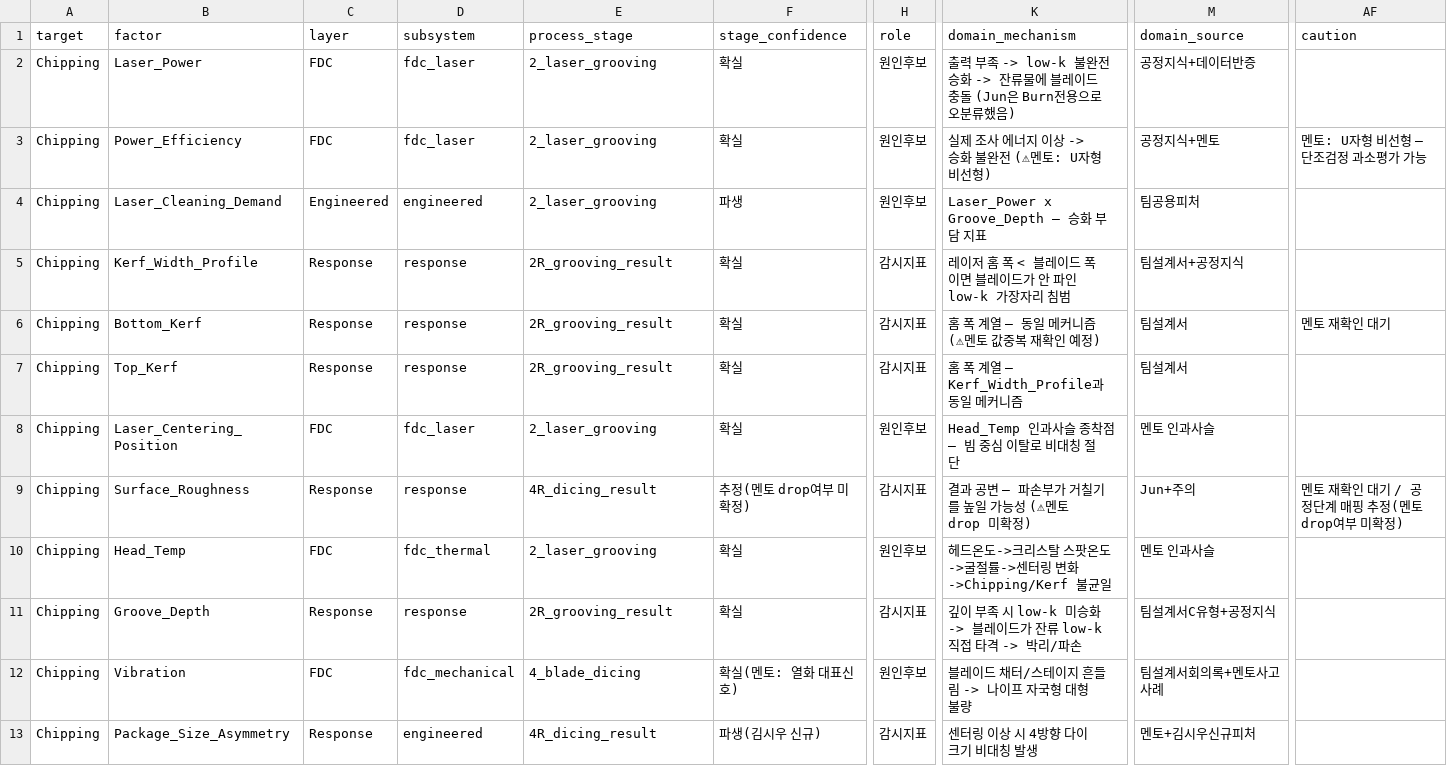
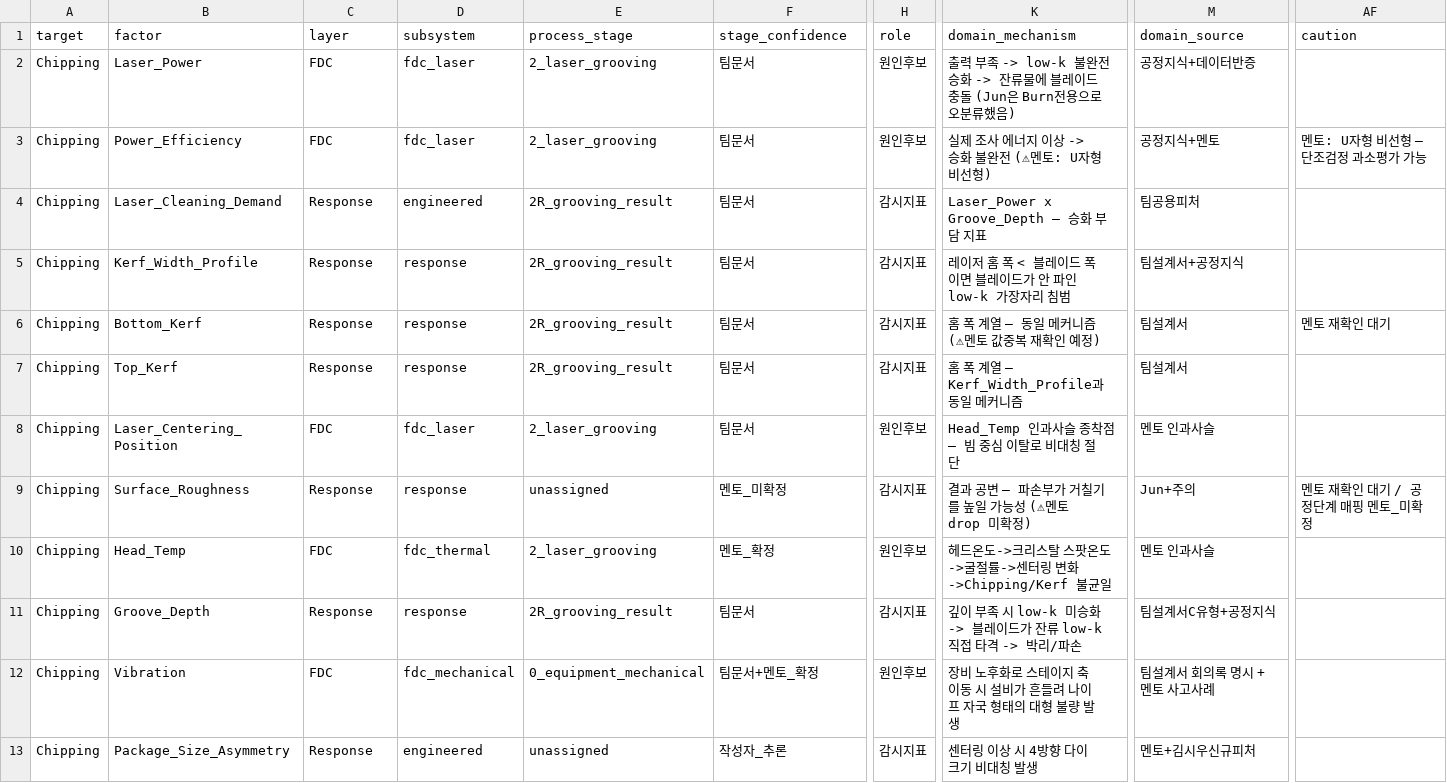
Before and after one commit to Mango-Orange-smoothie/SKSuniC_14th, a CSV file: 26.08.01_Goal2_CHIP_CRACK_유효인자_분석_JHdaimma/agent_db/db_01_factors.csv, drawn as a sheet; only a part is shown, gaps mark what is left out; the diff covers the shown part only; the diff names each change by its address in the sheet, - before the commit and + after, or states it on an @@ line.

```diff
--- a/26.08.01_Goal2_CHIP_CRACK_유효인자_분석_JHdaimma/agent_db/db_01_factors.csv
+++ b/26.08.01_Goal2_CHIP_CRACK_유효인자_분석_JHdaimma/agent_db/db_01_factors.csv
-F2:F3 (stage_confidence): 확실
+F2:F3 (stage_confidence): 팀문서
-C4 (layer): Engineered
+C4 (layer): Response
-E4 (process_stage): 2_laser_grooving
+E4 (process_stage): 2R_grooving_result
-F4 (stage_confidence): 파생
+F4 (stage_confidence): 팀문서
-H4 (role): 원인후보
+H4 (role): 감시지표
-F5:F8 (stage_confidence): 확실
+F5:F8 (stage_confidence): 팀문서
-E9 (process_stage): 4R_dicing_result
+E9 (process_stage): unassigned
-F9 (stage_confidence): 추정(멘토 drop여부 미확정)
+F9 (stage_confidence): 멘토_미확정
-AF9 (caution): 멘토 재확인 대기 / 공정단계 매핑 추정(멘토 drop여부 미확정)
+AF9 (caution): 멘토 재확인 대기 / 공정단계 매핑 멘토_미확정
-F10 (stage_confidence): 확실
+F10 (stage_confidence): 멘토_확정
-F11 (stage_confidence): 확실
+F11 (stage_confidence): 팀문서
-E12 (process_stage): 4_blade_dicing
+E12 (process_stage): 0_equipment_mechanical
-F12 (stage_confidence): 확실(멘토: 열화 대표신호)
+F12 (stage_confidence): 팀문서+멘토_확정
-K12 (domain_mechanism): 블레이드 채터/스테이지 흔들림 -> 나이프 자국형 대형 불량
+K12 (domain_mechanism): 장비 노후화로 스테이지 축 이동 시 설비가 흔들려 나이프 자국 형태의 대형 불량 발생
-M12 (domain_source): 팀설계서회의록+멘토사고사례
+M12 (domain_source): 팀설계서 회의록 명시 + 멘토 사고사례
-E13 (process_stage): 4R_dicing_result
+E13 (process_stage): unassigned
-F13 (stage_confidence): 파생(김시우 신규)
+F13 (stage_confidence): 작성자_추론
```
Also changed, not shown: 115 edited cells elsewhere in this file, 26.08.01_Goal2_CHIP_CRACK_유효인자_분석_JHdaimma/agent_db/db_02_relationships.csv, 26.08.01_Goal2_CHIP_CRACK_유효인자_분석_JHdaimma/agent_db/db_04_domain_knowledge.csv, 9 other files.
